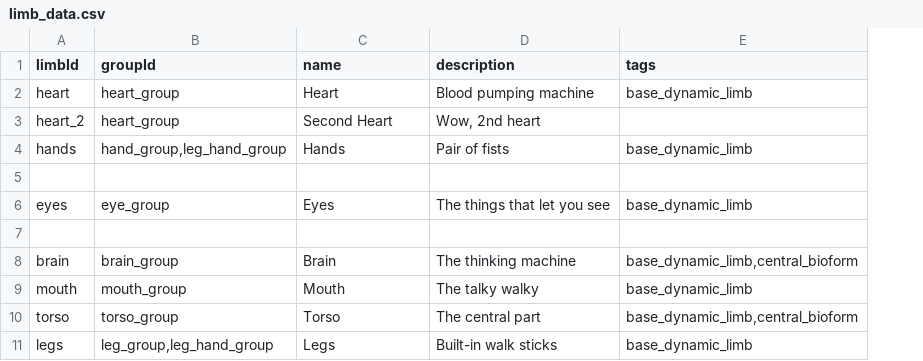
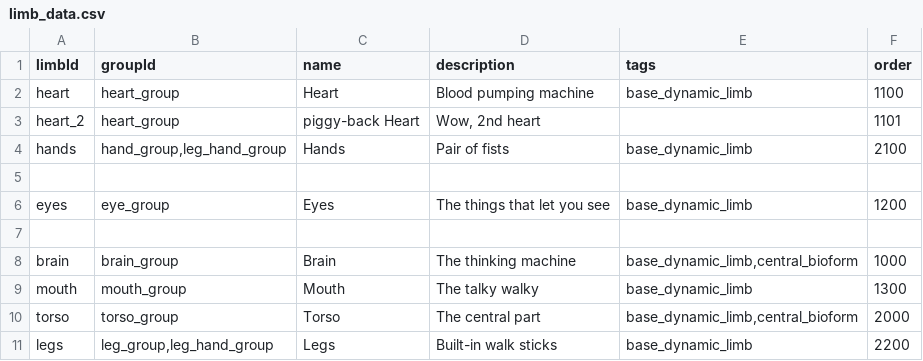
Before and after one commit to CosmicFishi/Bionic-Alteration, a CSV file: data/bionic/limb_data.csv, drawn as a sheet; the diff names each change by its address in the sheet, - before the commit and + after, or states it on an @@ line.

```diff
--- a/data/bionic/limb_data.csv
+++ b/data/bionic/limb_data.csv
+column F (order), rows 2-11: 1100 | 1101 | 2100 |  | 1200 |  | 1000 | 1300 | 2000 | 2200
-C3 (name): Second Heart
+C3 (name): piggy-back Heart
```
Also changed, not shown: 5 other files.
